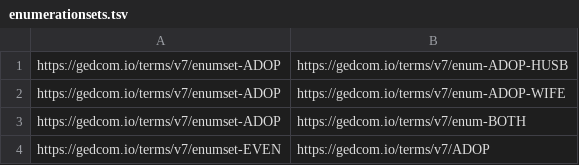
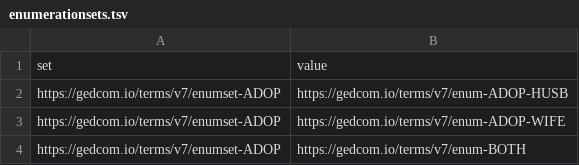
Before and after one commit to FamilySearch/GEDCOM, a TSV file: extracted-files/enumerationsets.tsv, drawn as a sheet; only a part is shown; the shorter side is filled out with more unchanged rows; the diff names each change by its address in the sheet, - before the commit and + after, or states it on an @@ line.

```diff
--- a/extracted-files/enumerationsets.tsv
+++ b/extracted-files/enumerationsets.tsv
+row 1: set | value
```
Also changed, not shown: extracted-files/cardinalities.tsv, extracted-files/enumerations.tsv, 3 other files.
